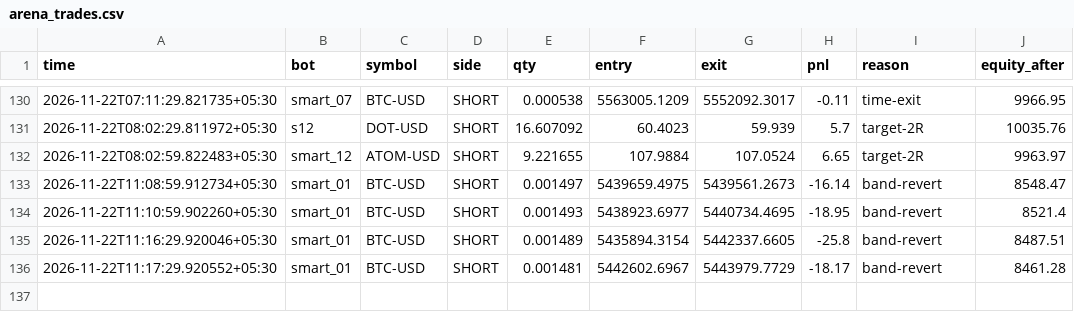
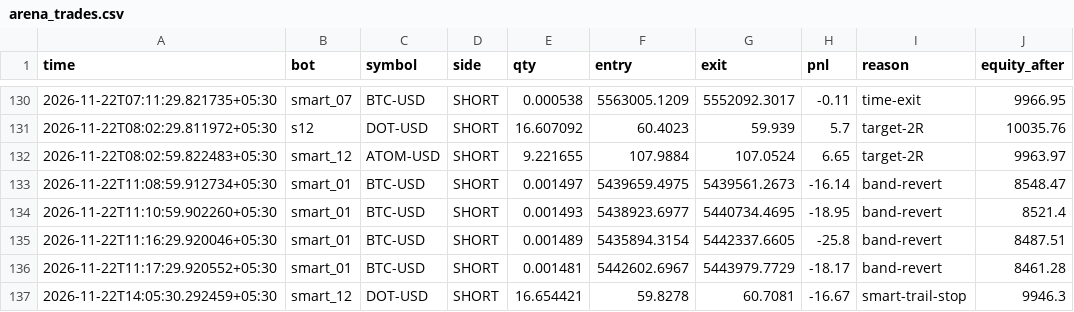
Before and after one commit to tusharghosh66-debug/night-trader, a CSV file: arena_trades.csv, drawn as a sheet; only a part is shown, gaps mark what is left out; the diff names each change by its address in the sheet, - before the commit and + after, or states it on an @@ line.

```diff
--- a/arena_trades.csv
+++ b/arena_trades.csv
+row 137: 2026-11-22T14:05:30.292459+05:30 | smart_12 | DOT-USD | SHORT | 16.654421 | 59.8278 | 60.7081 | -16.67 | smart-trail-stop | 9946.3
```
Also changed, not shown: 6 other files.
